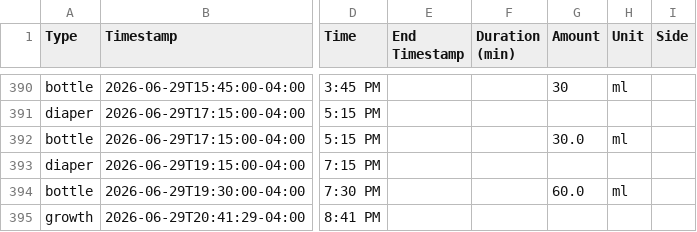
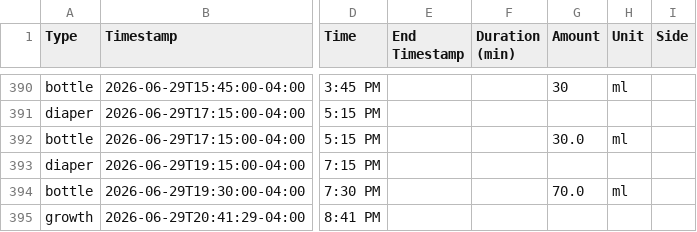
Before and after one commit to mjkavs99/vienna-tracker, a CSV file: data.csv, drawn as a sheet; only a part is shown, gaps mark what is left out; the diff names each change by its address in the sheet, - before the commit and + after, or states it on an @@ line.

Commit message:
Update data.csv from Vienna dashboard

```diff
--- a/data.csv
+++ b/data.csv
-G394 (Amount): 60.0
+G394 (Amount): 70.0
```
